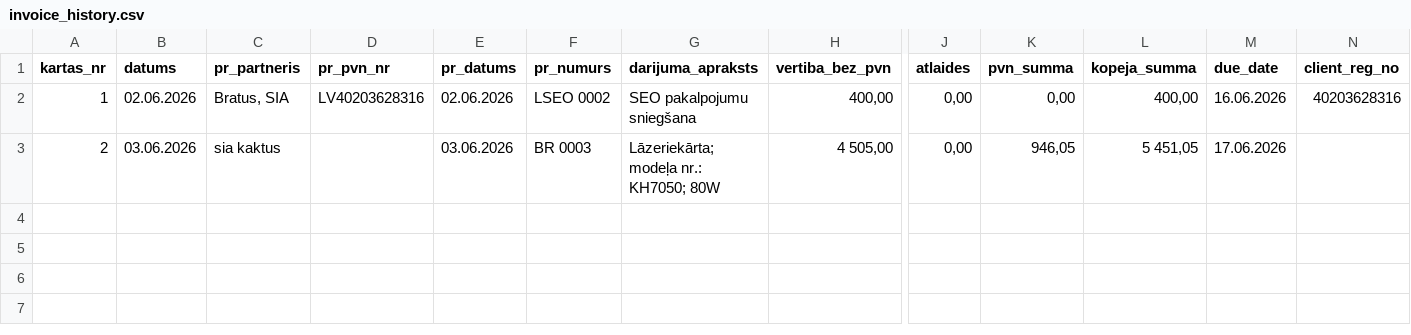
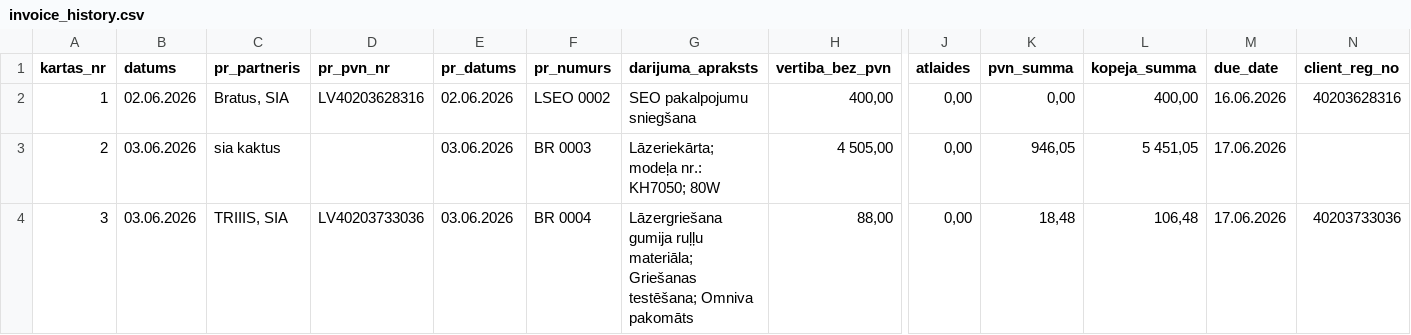
Before and after one commit to Andzhss/OnlinePavadzimes, a CSV file: OnlinePavadzimes/invoice_history.csv, drawn as a sheet; only a part is shown, gaps mark what is left out; rows hold the shown columns only; the diff names each change by its address in the sheet, - before the commit and + after, or states it on an @@ line.

Commit message:
Pievieno BR 0004

```diff
--- a/OnlinePavadzimes/invoice_history.csv
+++ b/OnlinePavadzimes/invoice_history.csv
+row 4: 3 | 03.06.2026 | TRIIIS, SIA | LV40203733036 | 03.06.2026 | BR 0004 | Lāzergriešana gumija ruļļu materiāla; Griešanas testēšana; Omniva pakomāts | 88,00 | 0,00 | 18,48 | 106,48 | 17.06.2026 | 40203733036
```
